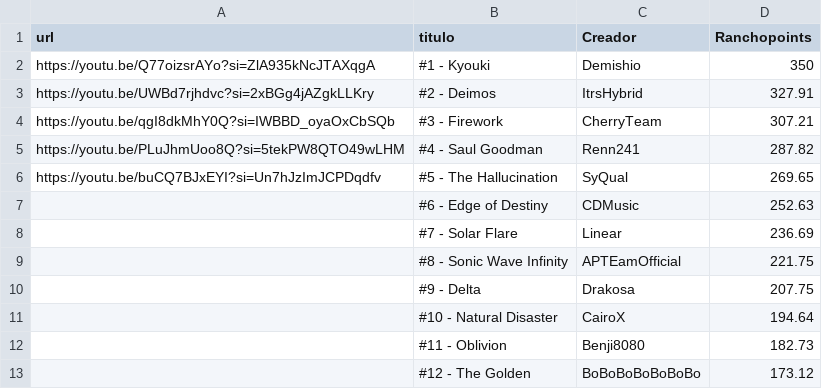
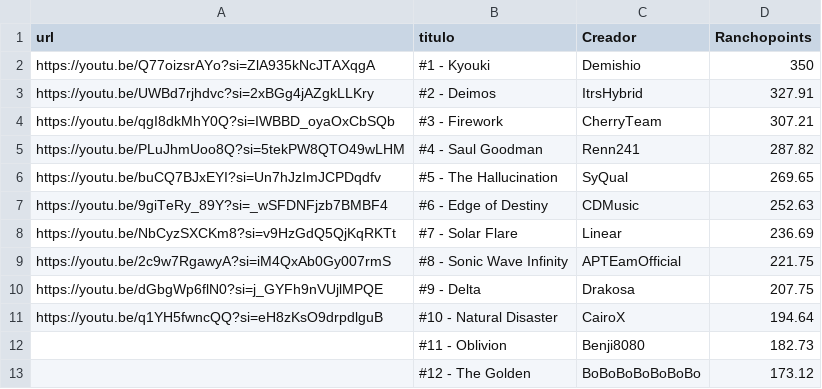
Before and after one commit to Albertorubiogarcia/rancholist, a CSV file: niveles.csv, drawn as a sheet; only a part is shown.

Commit message:
Update niveles.csv

```diff
--- a/niveles.csv
+++ b/niveles.csv
@@ -6,7 +6,7 @@ https://youtu.be/PLuJhmUoo8Q?si=5tekPW8QTO49wLHM;#4 - Saul Goodman; Renn241;287.
 https://youtu.be/buCQ7BJxEYI?si=Un7hJzImJCPDqdfv;#5 - The Hallucination; SyQual;269.65
-;#6 - Edge of Destiny; CDMusic;252.63
-;#7 - Solar Flare; Linear;236.69
-;#8 - Sonic Wave Infinity; APTEamOfficial;221.75
-;#9 - Delta; Drakosa;207.75
-;#10 - Natural Disaster; CairoX;194.64
+https://youtu.be/9giTeRy_89Y?si=_wSFDNFjzb7BMBF4;#6 - Edge of Destiny; CDMusic;252.63
+https://youtu.be/NbCyzSXCKm8?si=v9HzGdQ5QjKqRKTt;#7 - Solar Flare; Linear;236.69
+https://youtu.be/2c9w7RgawyA?si=iM4QxAb0Gy007rmS;#8 - Sonic Wave Infinity; APTEamOfficial;221.75
+https://youtu.be/dGbgWp6flN0?si=j_GYFh9nVUjlMPQE;#9 - Delta; Drakosa;207.75
+https://youtu.be/q1YH5fwncQQ?si=eH8zKsO9drpdlguB;#10 - Natural Disaster; CairoX;194.64
 ;#11 - Oblivion; Benji8080;182.73
```
